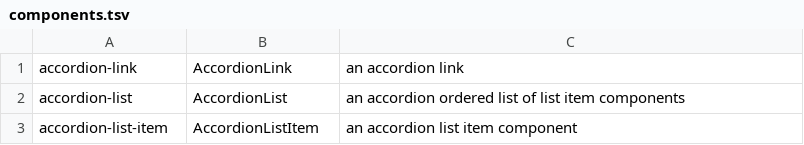
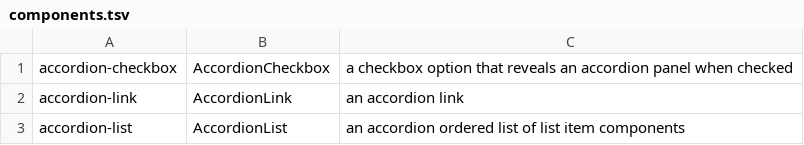
Before and after one commit to LilyDesignSystem/lily-design-system, a TSV file: components.tsv, drawn as a sheet; only a part is shown; the shorter side is filled out with more unchanged rows.

```diff
--- a/components.tsv
+++ b/components.tsv
@@ -1 +1,2 @@
+accordion-checkbox	AccordionCheckbox	a checkbox option that reveals an accordion panel when checked
 accordion-link	AccordionLink	an accordion link
```
Also changed, not shown: 41 other files.
